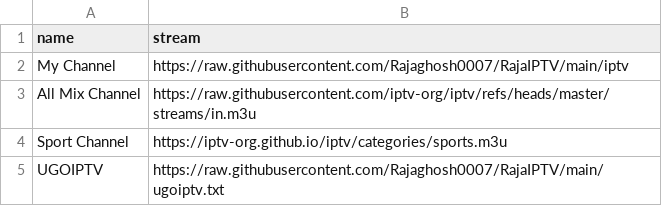
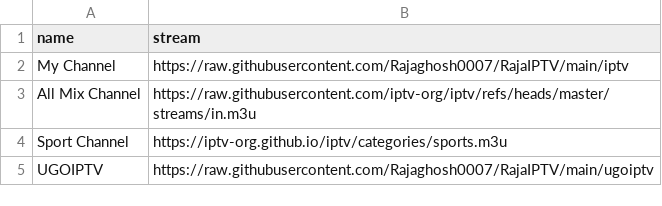
Before and after one commit to Rajaghosh0007/RajaIPTV, a CSV file: Data/streams.csv, drawn as a sheet.

Commit message:
Update streams.csv

```diff
--- a/Data/streams.csv
+++ b/Data/streams.csv
@@ -4,2 +4,2 @@ All Mix Channel, https://raw.githubusercontent.com/iptv-org/iptv/refs/heads/mast
 Sport Channel, https://iptv-org.github.io/iptv/categories/sports.m3u
-UGOIPTV, https://raw.githubusercontent.com/Rajaghosh0007/RajaIPTV/main/ugoiptv.txt
+UGOIPTV, https://raw.githubusercontent.com/Rajaghosh0007/RajaIPTV/main/ugoiptv
```
